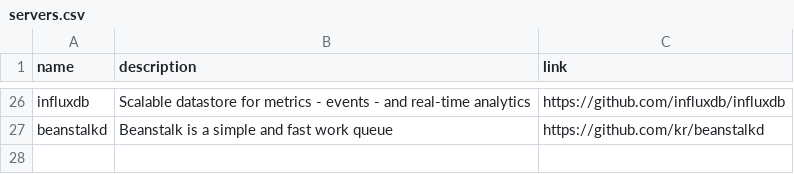
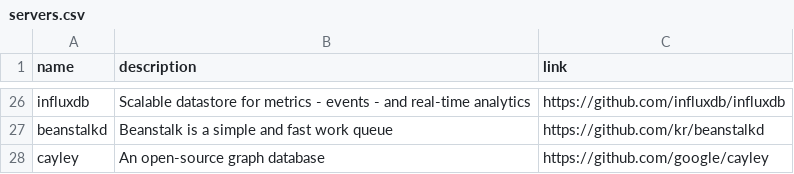
Before and after one commit to gregory/jouets, a CSV file: servers.csv, drawn as a sheet; only a part is shown, gaps mark what is left out; the diff names each change by its address in the sheet, - before the commit and + after, or states it on an @@ line.

Commit message:
Update servers.csv

```diff
--- a/servers.csv
+++ b/servers.csv
+row 28: cayley | An open-source graph database | https://github.com/google/cayley
```
